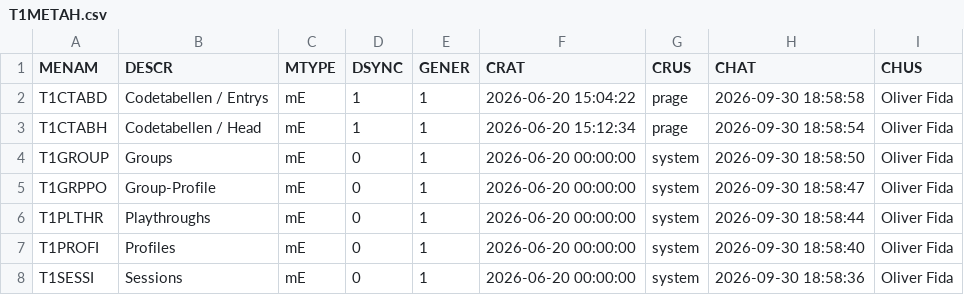
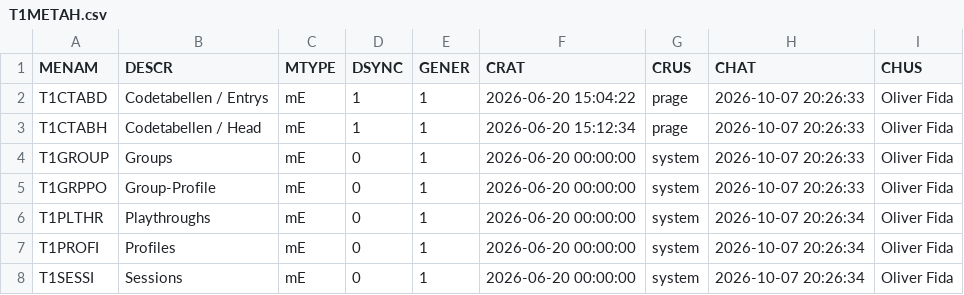
Before and after one commit to MaxPra/GameTimeNext, a CSV file: devsync/T1METAH.csv, drawn as a sheet.

Commit message:
Fix - MigrationFactory CodeGenerator TXBasic Insert & Update

```diff
--- a/devsync/T1METAH.csv
+++ b/devsync/T1METAH.csv
@@ -1,8 +1,8 @@
 MENAM;DESCR;MTYPE;DSYNC;GENER;CRAT;CRUS;CHAT;CHUS
-T1CTABD;Codetabellen / Entrys;mE;1;1;2026-06-20 15:04:22;prage;2026-09-30 18:58:58;Oliver Fida
-T1CTABH;Codetabellen / Head;mE;1;1;2026-06-20 15:12:34;prage;2026-09-30 18:58:54;Oliver Fida
-T1GROUP;Groups;mE;0;1;2026-06-20 00:00:00;system;2026-09-30 18:58:50;Oliver Fida
-T1GRPPO;Group-Profile;mE;0;1;2026-06-20 00:00:00;system;2026-09-30 18:58:47;Oliver Fida
-T1PLTHR;Playthroughs;mE;0;1;2026-06-20 00:00:00;system;2026-09-30 18:58:44;Oliver Fida
-T1PROFI;Profiles;mE;0;1;2026-06-20 00:00:00;system;2026-09-30 18:58:40;Oliver Fida
-T1SESSI;Sessions;mE;0;1;2026-06-20 00:00:00;system;2026-09-30 18:58:36;Oliver Fida
+T1CTABD;Codetabellen / Entrys;mE;1;1;2026-06-20 15:04:22;prage;2026-10-07 20:26:33;Oliver Fida
+T1CTABH;Codetabellen / Head;mE;1;1;2026-06-20 15:12:34;prage;2026-10-07 20:26:33;Oliver Fida
+T1GROUP;Groups;mE;0;1;2026-06-20 00:00:00;system;2026-10-07 20:26:33;Oliver Fida
+T1GRPPO;Group-Profile;mE;0;1;2026-06-20 00:00:00;system;2026-10-07 20:26:33;Oliver Fida
+T1PLTHR;Playthroughs;mE;0;1;2026-06-20 00:00:00;system;2026-10-07 20:26:34;Oliver Fida
+T1PROFI;Profiles;mE;0;1;2026-06-20 00:00:00;system;2026-10-07 20:26:34;Oliver Fida
+T1SESSI;Sessions;mE;0;1;2026-06-20 00:00:00;system;2026-10-07 20:26:34;Oliver Fida
```
Also changed, not shown: 12 other files.
